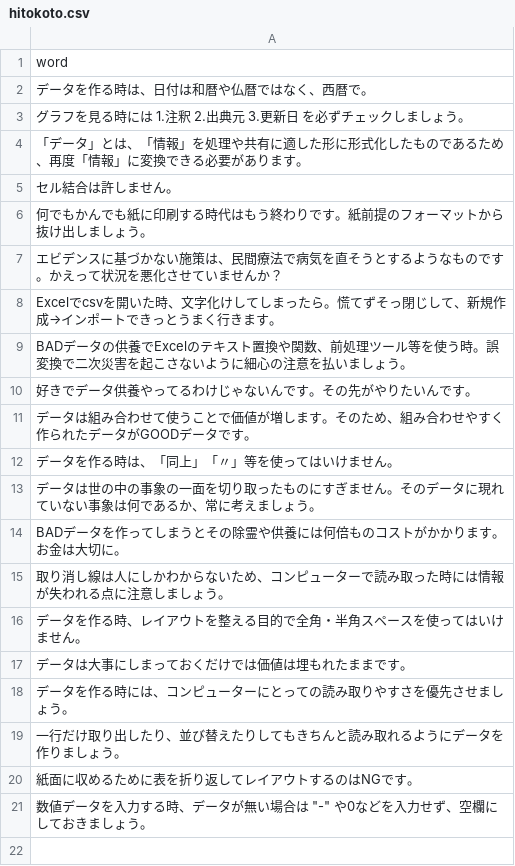
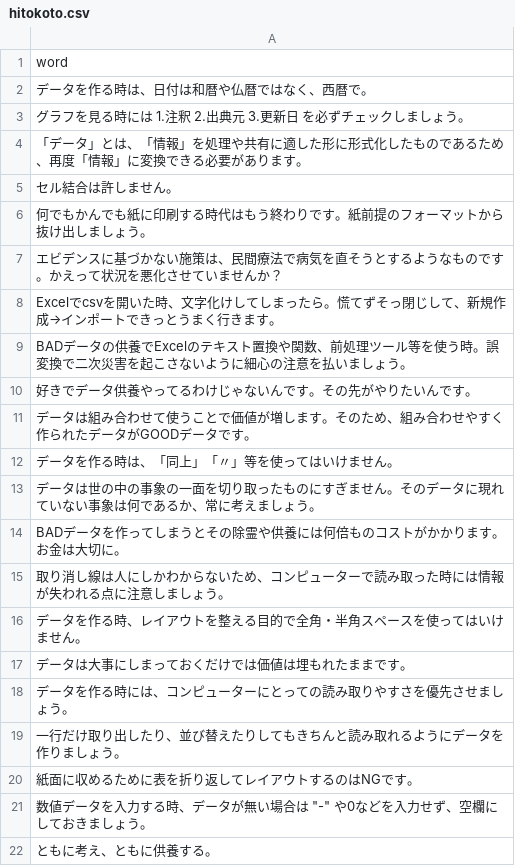
Before and after one commit to codeforjapan/bad-opendata-temple, a CSV file: src/contents/csv/hitokoto.csv, drawn as a sheet.

Commit message:
Update hitokoto.csv
一言に追加

```diff
--- a/src/contents/csv/hitokoto.csv
+++ b/src/contents/csv/hitokoto.csv
@@ -21 +21,2 @@ BADデータを作ってしまうとその除霊や供養には何倍ものコ
 数値データを入力する時、データが無い場合は "-" や0などを入力せず、空欄にしておきましょう。
+ともに考え、ともに供養する。
```
